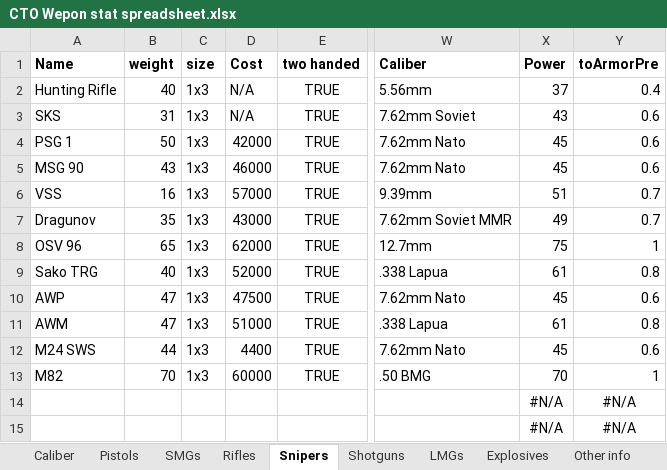
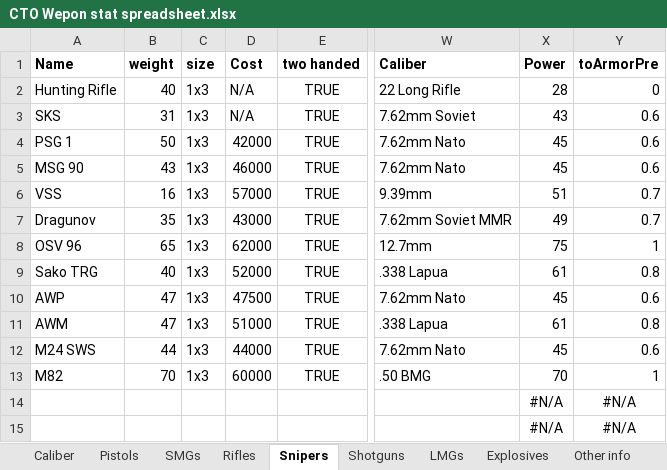
Before and after one commit to Inventorum-Development-Team/IDT_Counter_Terrorist_Operations, an Excel workbook: CTO Wepon stat spreadsheet.xlsx, sheet Snipers, drawn as a sheet; only a part is shown, gaps mark what is left out; values as stored, in another font and other column widths than the file's, no borders; table styles not drawn; the diff names each change by its address in the sheet, - before the commit and + after, or states it on an @@ line.

Commit message:
Added more item sets
Added quite a few more item sets.
Updated enemy sniper values.
Added APAV40 research.
Fixed Negev not updating sprite with ammo.
Fixed Stechkin sprite having the wrong indexes.
Removed STR_UNOBTAINABLE tags on some weapons that are now obtainable.
Fixed some spreadsheet values.

```diff
--- a/CTO Wepon stat spreadsheet.xlsx (sheet Snipers)
+++ b/CTO Wepon stat spreadsheet.xlsx (sheet Snipers)
-W2 (Caliber): 5.56mm
+W2 (Caliber): 22 Long Rifle
-X2 (Power): 37
+X2 (Power): 28
-Y2 (toArmorPre): 0.4
+Y2 (toArmorPre): 0
-D12 (Cost): 4400
+D12 (Cost): 44000
```
Also changed, not shown: sheet Enemy Weapons, sheet LMGs, sheet Caliber, 5 other files.
